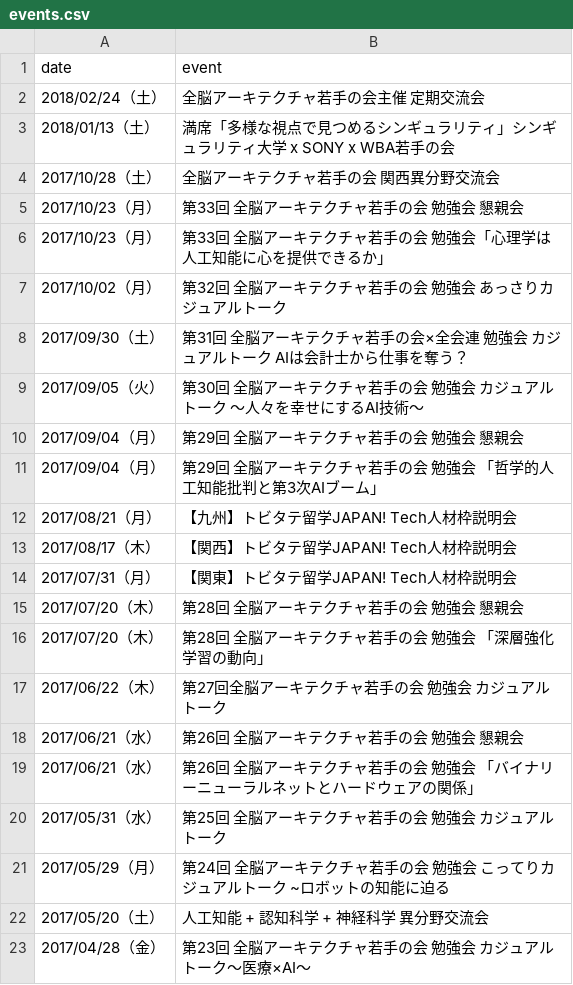
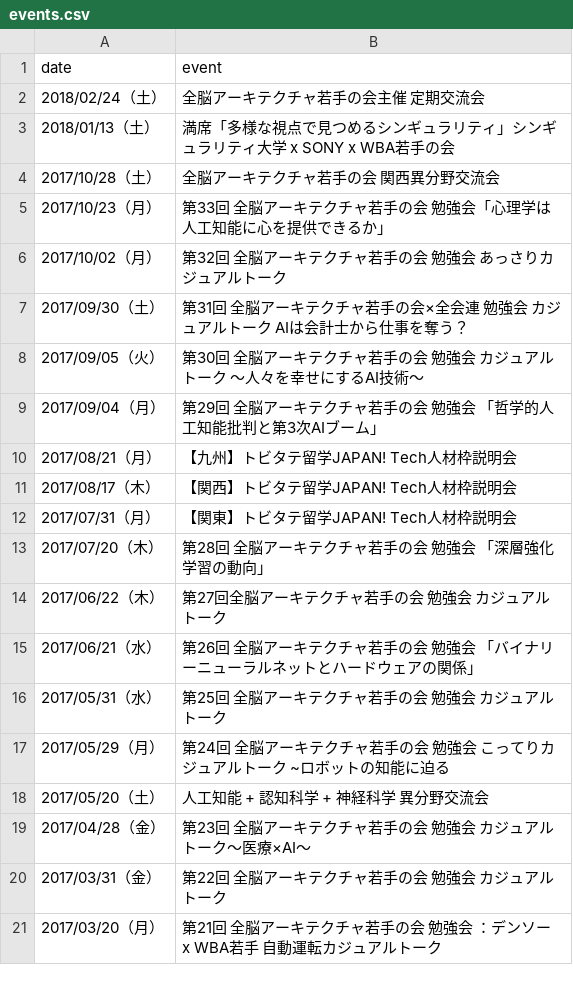
Before and after one commit to denjiry/scraping, a CSV file: events.csv, drawn as a sheet; only a part is shown; the shorter side is filled out with more unchanged rows; the diff names each change by its address in the sheet, - before the commit and + after, or states it on an @@ line.

Commit message:
Edit by hand to restrict in 2017 year and delete friendly reunion

```diff
--- a/events.csv
+++ b/events.csv
-row 5: 2017/10/23（月） | 第33回 全脳アーキテクチャ若手の会 勉強会 懇親会
-row 10: 2017/09/04（月） | 第29回 全脳アーキテクチャ若手の会 勉強会 懇親会
-row 15: 2017/07/20（木） | 第28回 全脳アーキテクチャ若手の会 勉強会 懇親会
-row 18: 2017/06/21（水） | 第26回 全脳アーキテクチャ若手の会 勉強会 懇親会
```
